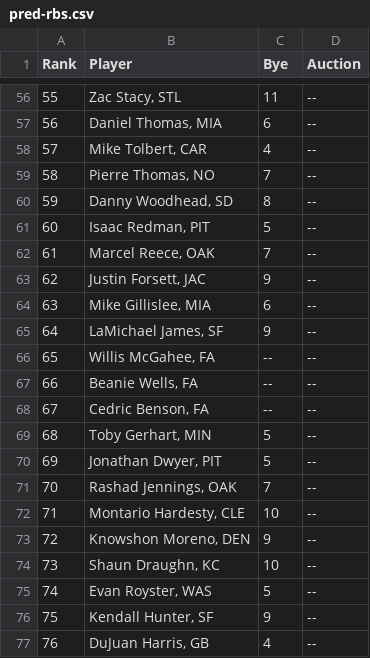
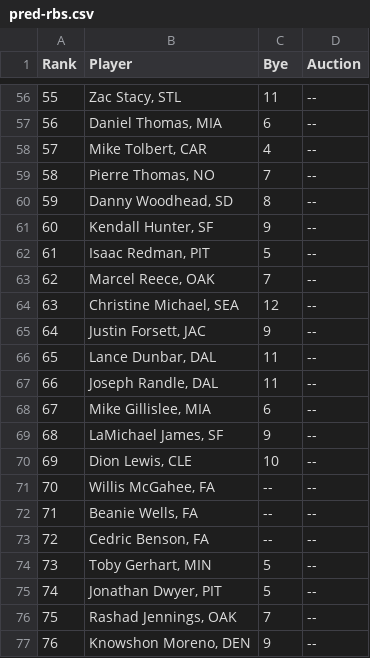
Before and after one commit to claytontstanley/fantasy-football-draft-assistant, a CSV file: pred-rbs.csv, drawn as a sheet; only a part is shown, gaps mark what is left out; the diff covers the shown part only.

```diff
--- a/pred-rbs.csv
+++ b/pred-rbs.csv
@@ -60,18 +60,18 @@ Rank,Player,Bye,Auction
 59,"Danny Woodhead, SD",8,--
-60,"Isaac Redman, PIT",5,--
-61,"Marcel Reece, OAK",7,--
-62,"Justin Forsett, JAC",9,--
-63,"Mike Gillislee, MIA",6,--
-64,"LaMichael James, SF",9,--
-65,"Willis McGahee, FA",--,--
-66,"Beanie Wells, FA",--,--
-67,"Cedric Benson, FA",--,--
-68,"Toby Gerhart, MIN",5,--
-69,"Jonathan Dwyer, PIT",5,--
-70,"Rashad Jennings, OAK",7,--
-71,"Montario Hardesty, CLE",10,--
-72,"Knowshon Moreno, DEN",9,--
-73,"Shaun Draughn, KC",10,--
-74,"Evan Royster, WAS",5,--
-75,"Kendall Hunter, SF",9,--
-76,"DuJuan Harris, GB",4,--
+60,"Kendall Hunter, SF",9,--
+61,"Isaac Redman, PIT",5,--
+62,"Marcel Reece, OAK",7,--
+63,"Christine Michael, SEA",12,--
+64,"Justin Forsett, JAC",9,--
+65,"Lance Dunbar, DAL",11,--
+66,"Joseph Randle, DAL",11,--
+67,"Mike Gillislee, MIA",6,--
+68,"LaMichael James, SF",9,--
+69,"Dion Lewis, CLE",10,--
+70,"Willis McGahee, FA",--,--
+71,"Beanie Wells, FA",--,--
+72,"Cedric Benson, FA",--,--
+73,"Toby Gerhart, MIN",5,--
+74,"Jonathan Dwyer, PIT",5,--
+75,"Rashad Jennings, OAK",7,--
+76,"Knowshon Moreno, DEN",9,--
```
Also changed, not shown: 69 edited cells elsewhere in this file, pred-dfs.csv, pred-ks.csv, 3 other files.
